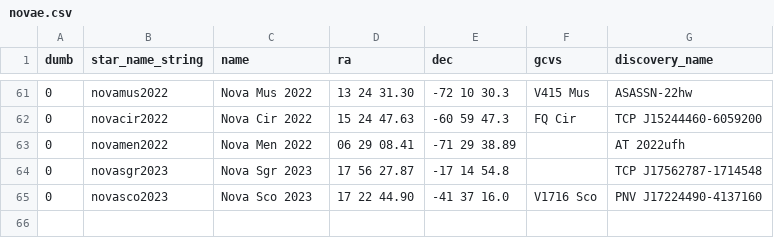
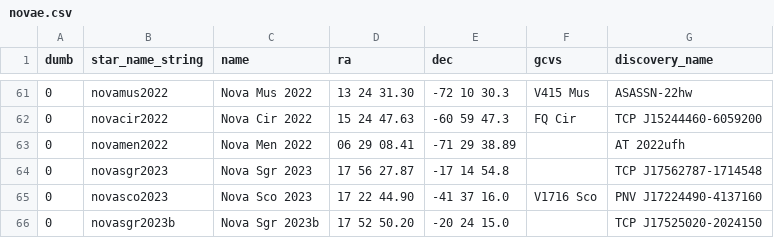
Before and after one commit to aras-database/database, a CSV file: data/novae.csv, drawn as a sheet; only a part is shown, gaps mark what is left out; the diff names each change by its address in the sheet, - before the commit and + after, or states it on an @@ line.

```diff
--- a/data/novae.csv
+++ b/data/novae.csv
+row 66: 0 | novasgr2023b | Nova Sgr 2023b | 17 52 50.20 | -20 24 15.0 |  | TCP J17525020-2024150
```
Also changed, not shown: 41 other files.
